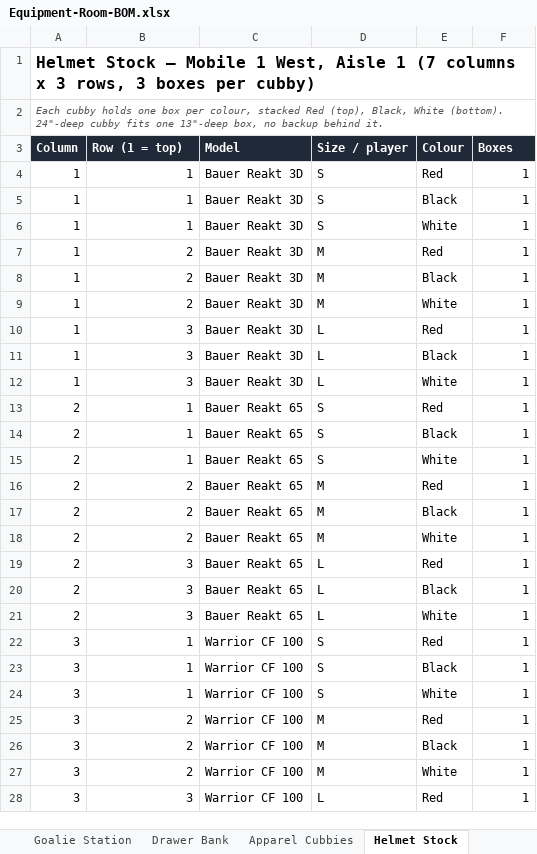
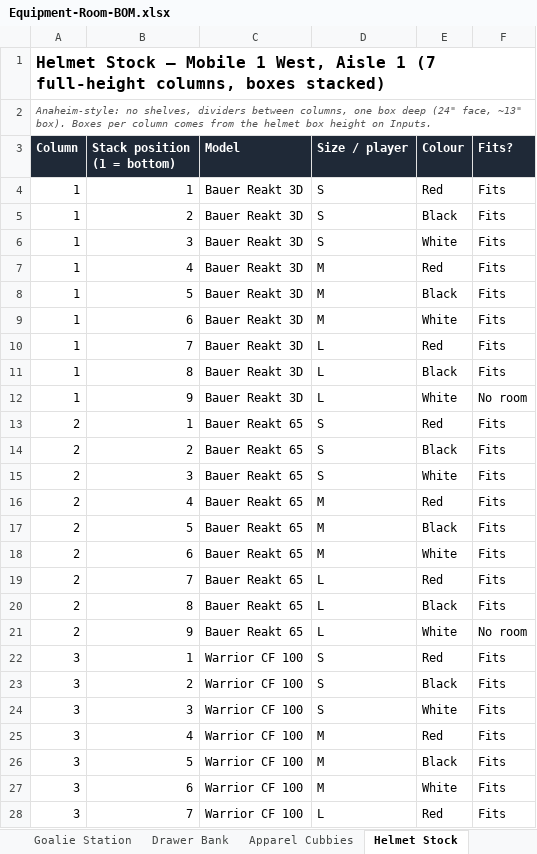
Before and after one commit to bdumaine89/awesome-claude-skills, an Excel workbook: equipment-room/Equipment-Room-BOM.xlsx, sheet Helmet Stock, drawn as a sheet; only a part is shown; values as stored, in another font and other column widths than the file's, no borders; the diff covers the shown part only; the diff names each change by its address in the sheet, - before the commit and + after, or states it on an @@ line.

```diff
--- a/equipment-room/Equipment-Room-BOM.xlsx (sheet Helmet Stock)
+++ b/equipment-room/Equipment-Room-BOM.xlsx (sheet Helmet Stock)
-A1 (Column): …1 (7 columns x 3 rows, 3 boxes per cubby)
+A1 (Column): …1 (7 full-height columns, boxes stacked)
-A2 (Column): Each cubby holds one box per colour, stacked Red (top), Black, White (bottom). 24"-deep cubby fits one 13"-deep box, no backup behind it.
+A2 (Column): Anaheim-style: no shelves, dividers between columns, one box deep (24" face, ~13" box). Boxes per column comes from the helmet box height on Inputs.
-B3: Row (1 = top)
+B3: Stack position (1 = bottom)
-F3: Boxes
+F3: Fits?
-F4:F11 (Fits?): 1
+F4:F11 (Fits?): Fits
-B5 (Stack position (1 = bottom)): 1
+B5 (Stack position (1 = bottom)): 2
-B6 (Stack position (1 = bottom)): 1
+B6 (Stack position (1 = bottom)): 3
-B7 (Stack position (1 = bottom)): 2
+B7 (Stack position (1 = bottom)): 4
-B8 (Stack position (1 = bottom)): 2
+B8 (Stack position (1 = bottom)): 5
-B9 (Stack position (1 = bottom)): 2
+B9 (Stack position (1 = bottom)): 6
-B10 (Stack position (1 = bottom)): 3
+B10 (Stack position (1 = bottom)): 7
-B11 (Stack position (1 = bottom)): 3
+B11 (Stack position (1 = bottom)): 8
-B12 (Stack position (1 = bottom)): 3
+B12 (Stack position (1 = bottom)): 9
-F12 (Fits?): 1
+F12 (Fits?): No room
-F13:F20 (Fits?): 1
+F13:F20 (Fits?): Fits
-B14 (Stack position (1 = bottom)): 1
+B14 (Stack position (1 = bottom)): 2
-B15 (Stack position (1 = bottom)): 1
+B15 (Stack position (1 = bottom)): 3
-B16 (Stack position (1 = bottom)): 2
+B16 (Stack position (1 = bottom)): 4
-B17 (Stack position (1 = bottom)): 2
+B17 (Stack position (1 = bottom)): 5
-B18 (Stack position (1 = bottom)): 2
+B18 (Stack position (1 = bottom)): 6
-B19 (Stack position (1 = bottom)): 3
+B19 (Stack position (1 = bottom)): 7
-B20 (Stack position (1 = bottom)): 3
+B20 (Stack position (1 = bottom)): 8
-B21 (Stack position (1 = bottom)): 3
+B21 (Stack position (1 = bottom)): 9
-F21 (Fits?): 1
+F21 (Fits?): No room
-F22:F28 (Fits?): 1
+F22:F28 (Fits?): Fits
-B23 (Stack position (1 = bottom)): 1
+B23 (Stack position (1 = bottom)): 2
-B24 (Stack position (1 = bottom)): 1
+B24 (Stack position (1 = bottom)): 3
-B25 (Stack position (1 = bottom)): 2
+B25 (Stack position (1 = bottom)): 4
-B26 (Stack position (1 = bottom)): 2
+B26 (Stack position (1 = bottom)): 5
-B27 (Stack position (1 = bottom)): 2
+B27 (Stack position (1 = bottom)): 6
-B28 (Stack position (1 = bottom)): 3
+B28 (Stack position (1 = bottom)): 7
```
Also changed, not shown: 5 added rows, 3 removed rows and 74 edited cells elsewhere in this sheet, sheet Summary, sheet Open Questions, formulas that keep their value, 1 other file.
